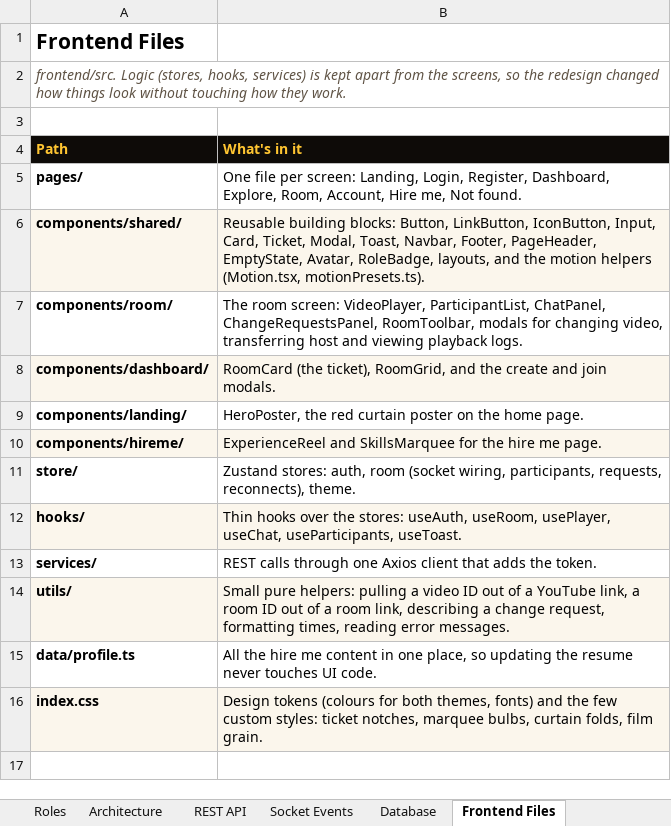
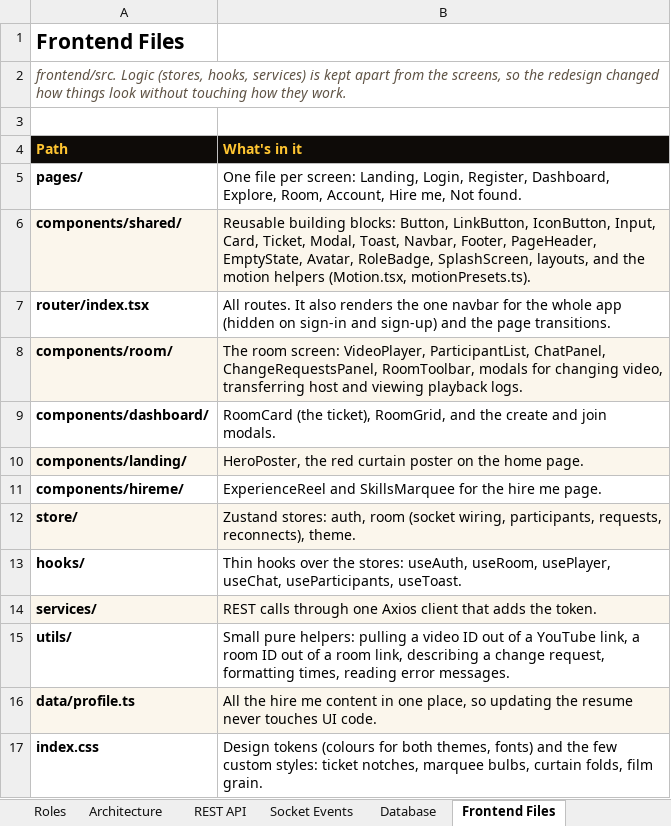
Before and after one commit to sarthakkaushik927/streaming-platform, an Excel workbook: docs/SyncStream-Project-Documentation.xlsx, sheet Frontend Files, drawn as a sheet; values as stored, in another font and other column widths than the file's, no borders; addresses are those after the commit; the diff names each change by its address in the sheet, - before the commit and + after, or states it on an @@ line.

Commit message:
Update documentation for the splash, navbar and recent fixes

```diff
--- a/docs/SyncStream-Project-Documentation.xlsx (sheet Frontend Files)
+++ b/docs/SyncStream-Project-Documentation.xlsx (sheet Frontend Files)
-B6 (What's in it): …Avatar, RoleBadge, layouts, and…
+B6 (What's in it): …Avatar, RoleBadge, SplashScreen, layouts, and…
+row 7: router/index.tsx | All routes. It also renders the one navbar for the whole app (hidden on sign-in and sign-up) and the page transitions.
-A8:B8 fill: none
+A8:B8 fill: #FBF6EC
-A9:B9 fill: #FBF6EC
+A9:B9 fill: none
-A10:B10 fill: none
+A10:B10 fill: #FBF6EC
-A11:B11 fill: #FBF6EC
+A11:B11 fill: none
-A12:B12 fill: none
+A12:B12 fill: #FBF6EC
-A13:B13 fill: #FBF6EC
+A13:B13 fill: none
-A14:B14 fill: none
+A14:B14 fill: #FBF6EC
-A15:B15 fill: #FBF6EC
+A15:B15 fill: none
-A16:B16 fill: none
+A16:B16 fill: #FBF6EC
-A17:B17 fill: #FBF6EC
+A17:B17 fill: none
```
Also changed, not shown: sheet Testing, sheet Features, sheet Decisions & Limits.
